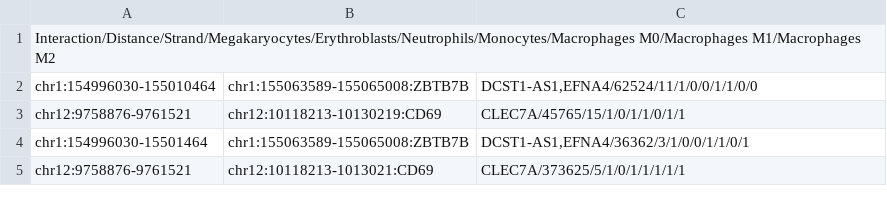
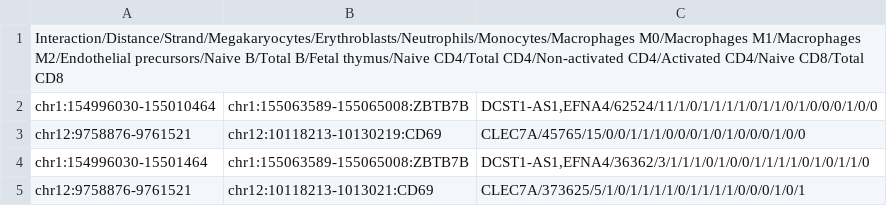
Before and after one commit to hansenp/diachrscripts, a CSV file: upset_plots/sig_inter.csv, drawn as a sheet.

Commit message:
Added output of statistics to script for selection of undirected reference interactions.

```diff
--- a/upset_plots/sig_inter.csv
+++ b/upset_plots/sig_inter.csv
@@ -1,5 +1,5 @@
-Interaction/Distance/Strand/Megakaryocytes/Erythroblasts/Neutrophils/Monocytes/Macrophages M0/Macrophages M1/Macrophages M2
-chr1:154996030-155010464;chr1:155063589-155065008:ZBTB7B;DCST1-AS1,EFNA4/62524/11/1/0/0/1/1/0/0
-chr12:9758876-9761521;chr12:10118213-10130219:CD69;CLEC7A/45765/15/1/0/1/1/0/1/1
-chr1:154996030-15501464;chr1:155063589-155065008:ZBTB7B;DCST1-AS1,EFNA4/36362/3/1/0/0/1/1/0/1
-chr12:9758876-9761521;chr12:10118213-1013021:CD69;CLEC7A/373625/5/1/0/1/1/1/1/1
+Interaction/Distance/Strand/Megakaryocytes/Erythroblasts/Neutrophils/Monocytes/Macrophages M0/Macrophages M1/Macrophages M2/Endothelial precursors/Naive B/Total B/Fetal thymus/Naive CD4/Total CD4/Non-activated CD4/Activated CD4/Naive CD8/Total CD8
+chr1:154996030-155010464;chr1:155063589-155065008:ZBTB7B;DCST1-AS1,EFNA4/62524/11/1/0/1/1/1/1/0/1/1/0/1/0/0/0/1/0/0
+chr12:9758876-9761521;chr12:10118213-10130219:CD69;CLEC7A/45765/15/0/0/1/1/1/0/0/0/1/0/1/0/0/0/1/0/0
+chr1:154996030-15501464;chr1:155063589-155065008:ZBTB7B;DCST1-AS1,EFNA4/36362/3/1/1/1/0/1/0/0/1/1/1/1/0/1/0/1/1/0
+chr12:9758876-9761521;chr12:10118213-1013021:CD69;CLEC7A/373625/5/1/0/1/1/1/1/0/1/1/1/1/0/0/0/1/0/1
```
Also changed, not shown: 1 other file.
